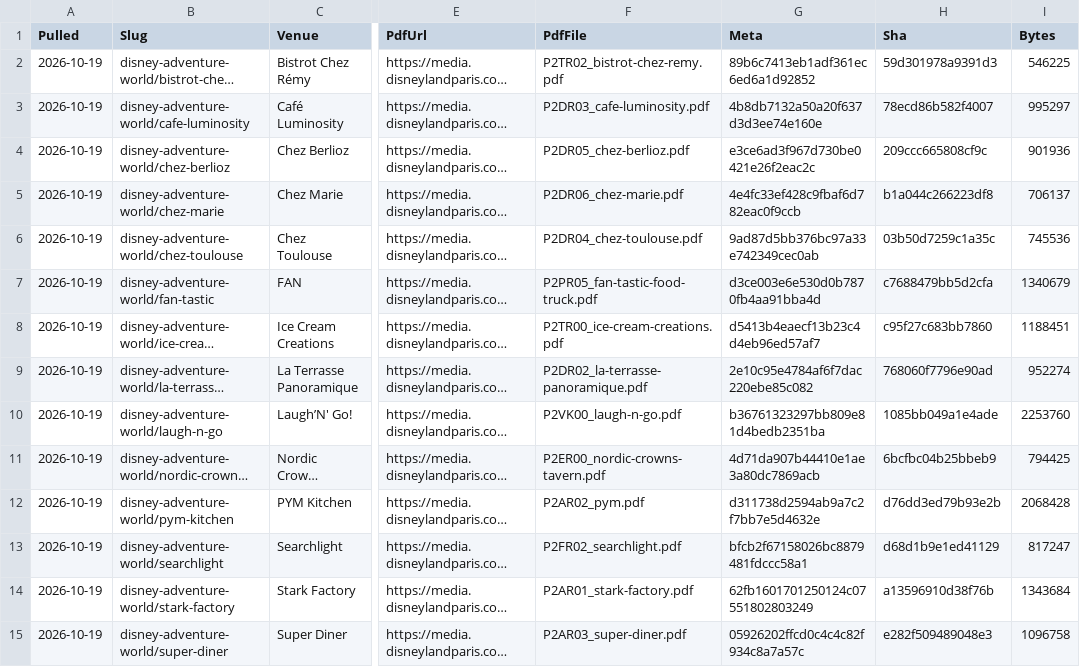
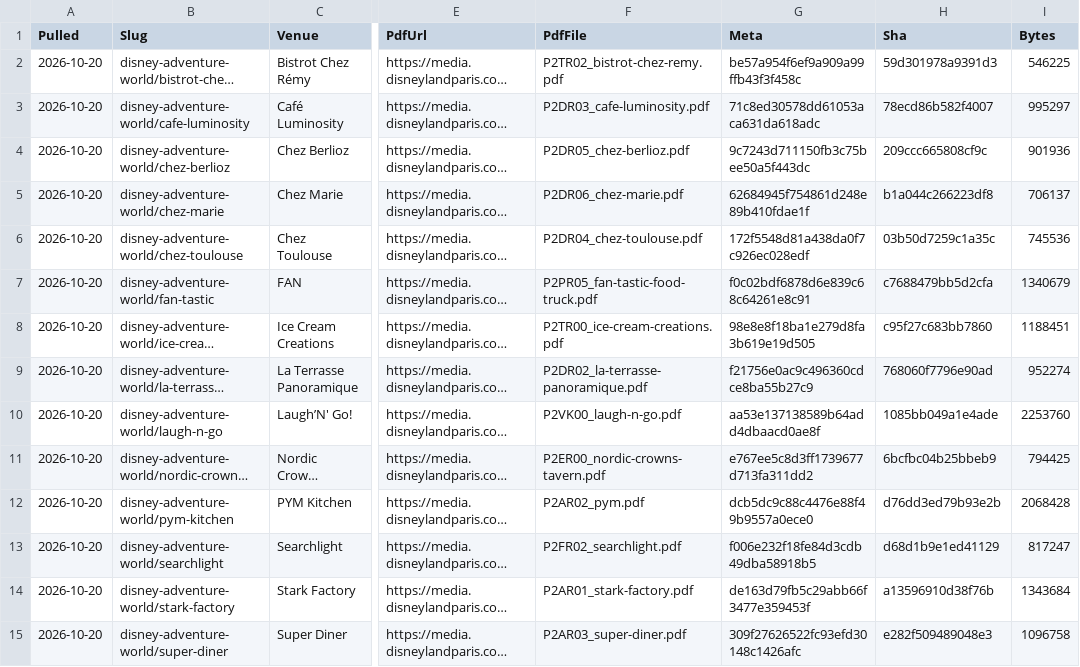
Before and after one commit to scoopdisney/paris-menu-watch, a CSV file: data/venues.csv, drawn as a sheet; only a part is shown, gaps mark what is left out; long unchanged cells end in …; the diff covers the shown part only; the diff names each change by its address in the sheet, - before the commit and + after, or states it on an @@ line.

```diff
--- a/data/venues.csv
+++ b/data/venues.csv
-A2:A15 (Pulled): 2026-10-19
+A2:A15 (Pulled): 2026-10-20
-G2 (Meta): 89b6c7413eb1adf361ec6ed6a1d92852
+G2 (Meta): be57a954f6ef9a909a99ffb43f3f458c
-G3 (Meta): 4b8db7132a50a20f637d3d3ee74e160e
+G3 (Meta): 71c8ed30578dd61053aca631da618adc
-G4 (Meta): e3ce6ad3f967d730be0421e26f2eac2c
+G4 (Meta): 9c7243d711150fb3c75bee50a5f443dc
-G5 (Meta): 4e4fc33ef428c9fbaf6d782eac0f9ccb
+G5 (Meta): 62684945f754861d248e89b410fdae1f
-G6 (Meta): 9ad87d5bb376bc97a33e742349cec0ab
+G6 (Meta): 172f5548d81a438da0f7c926ec028edf
-G7 (Meta): d3ce003e6e530d0b7870fb4aa91bba4d
+G7 (Meta): f0c02bdf6878d6e839c68c64261e8c91
-G8 (Meta): d5413b4eaecf13b23c4d4eb96ed57af7
+G8 (Meta): 98e8e8f18ba1e279d8fa3b619e19d505
-G9 (Meta): 2e10c95e4784af6f7dac220ebe85c082
+G9 (Meta): f21756e0ac9c496360cdce8ba55b27c9
-G10 (Meta): b36761323297bb809e81d4bedb2351ba
+G10 (Meta): aa53e137138589b64add4dbaacd0ae8f
-G11 (Meta): 4d71da907b44410e1ae3a80dc7869acb
+G11 (Meta): e767ee5c8d3ff1739677d713fa311dd2
-G12 (Meta): d311738d2594ab9a7c2f7bb7e5d4632e
+G12 (Meta): dcb5dc9c88c4476e88f49b9557a0ece0
-G13 (Meta): bfcb2f67158026bc8879481fdccc58a1
+G13 (Meta): f006e232f18fe84d3cdb49dba58918b5
-G14 (Meta): 62fb1601701250124c07551802803249
+G14 (Meta): de163d79fb5c29abb66f3477e359453f
-G15 (Meta): 05926202ffcd0c4c4c82f934c8a7a57c
+G15 (Meta): 309f27626522fc93efd30148c1426afc
```
Also changed, not shown: 140 edited cells elsewhere in this file, data/prices.csv, 1 other file.
